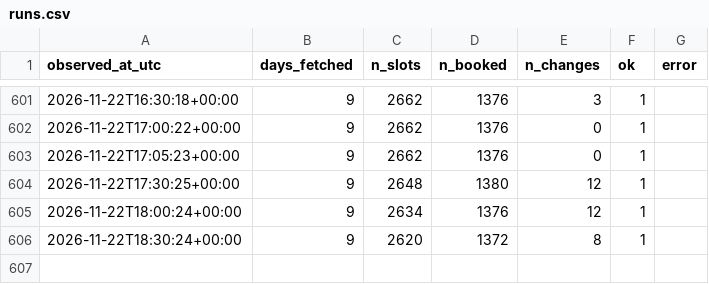
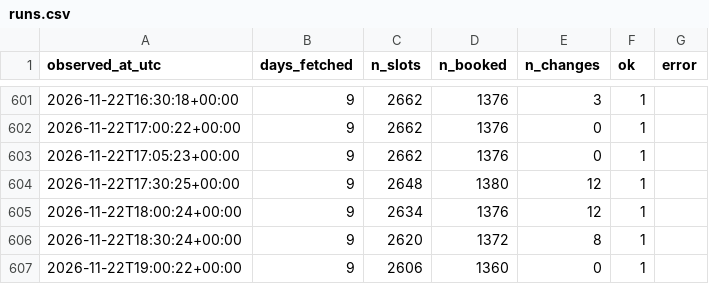
Before and after one commit to Shawn-Xiao40/utsc-room-tracker, a CSV file: data/runs.csv, drawn as a sheet; only a part is shown, gaps mark what is left out; the diff names each change by its address in the sheet, - before the commit and + after, or states it on an @@ line.

```diff
--- a/data/runs.csv
+++ b/data/runs.csv
+row 607: 2026-11-22T19:00:22+00:00 | 9 | 2606 | 1360 | 0 | 1
```
